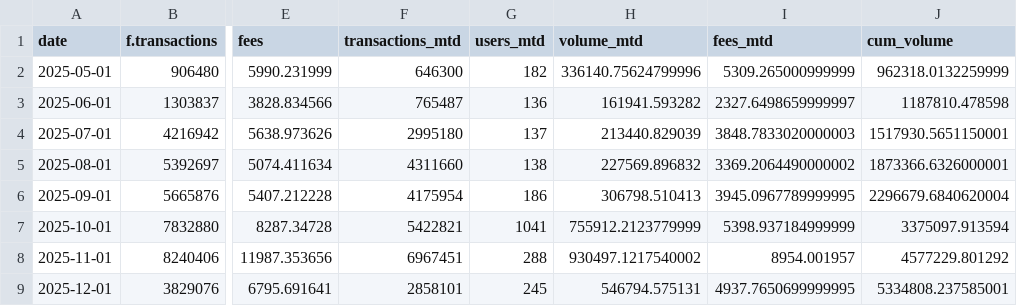
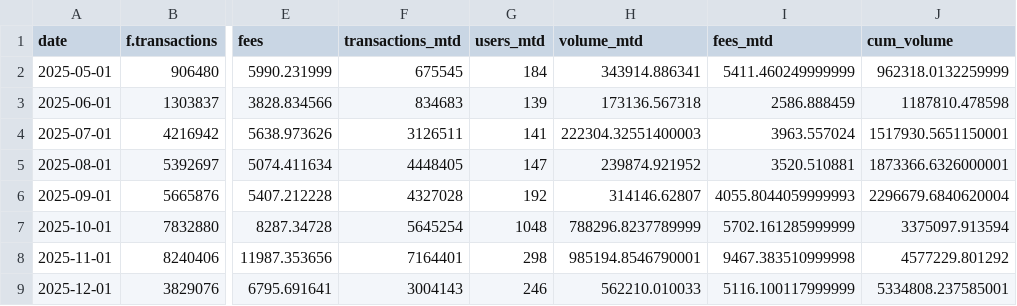
Before and after one commit to MarcLlopart/Alpha-Arcade-Dashboard, a CSV file: public/alpha_arcade_data.csv, drawn as a sheet; only a part is shown, gaps mark what is left out; the diff covers the shown part only; the diff names each change by its address in the sheet, - before the commit and + after, or states it on an @@ line.

```diff
--- a/public/alpha_arcade_data.csv
+++ b/public/alpha_arcade_data.csv
-F2 (transactions_mtd): 646300
+F2 (transactions_mtd): 675545
-G2 (users_mtd): 182
+G2 (users_mtd): 184
-H2 (volume_mtd): 336140.75624799996
+H2 (volume_mtd): 343914.886341
-I2 (fees_mtd): 5309.265000999999
+I2 (fees_mtd): 5411.460249999999
-F3 (transactions_mtd): 765487
+F3 (transactions_mtd): 834683
-G3 (users_mtd): 136
+G3 (users_mtd): 139
-H3 (volume_mtd): 161941.593282
+H3 (volume_mtd): 173136.567318
-I3 (fees_mtd): 2327.6498659999997
+I3 (fees_mtd): 2586.888459
-F4 (transactions_mtd): 2995180
+F4 (transactions_mtd): 3126511
-G4 (users_mtd): 137
+G4 (users_mtd): 141
-H4 (volume_mtd): 213440.829039
+H4 (volume_mtd): 222304.32551400003
-I4 (fees_mtd): 3848.7833020000003
+I4 (fees_mtd): 3963.557024
-F5 (transactions_mtd): 4311660
+F5 (transactions_mtd): 4448405
-G5 (users_mtd): 138
+G5 (users_mtd): 147
-H5 (volume_mtd): 227569.896832
+H5 (volume_mtd): 239874.921952
-I5 (fees_mtd): 3369.2064490000002
+I5 (fees_mtd): 3520.510881
-F6 (transactions_mtd): 4175954
+F6 (transactions_mtd): 4327028
-G6 (users_mtd): 186
+G6 (users_mtd): 192
-H6 (volume_mtd): 306798.510413
+H6 (volume_mtd): 314146.62807
-I6 (fees_mtd): 3945.0967789999995
+I6 (fees_mtd): 4055.8044059999993
-F7 (transactions_mtd): 5422821
+F7 (transactions_mtd): 5645254
-G7 (users_mtd): 1041
+G7 (users_mtd): 1048
-H7 (volume_mtd): 755912.2123779999
+H7 (volume_mtd): 788296.8237789999
-I7 (fees_mtd): 5398.937184999999
+I7 (fees_mtd): 5702.161285999999
-F8 (transactions_mtd): 6967451
+F8 (transactions_mtd): 7164401
-G8 (users_mtd): 288
+G8 (users_mtd): 298
-H8 (volume_mtd): 930497.1217540002
+H8 (volume_mtd): 985194.8546790001
-I8 (fees_mtd): 8954.001957
+I8 (fees_mtd): 9467.383510999998
-F9 (transactions_mtd): 2858101
+F9 (transactions_mtd): 3004143
-G9 (users_mtd): 245
+G9 (users_mtd): 246
-H9 (volume_mtd): 546794.575131
+H9 (volume_mtd): 562210.010033
-I9 (fees_mtd): 4937.7650699999995
+I9 (fees_mtd): 5116.100117999999
```
Also changed, not shown: 26 edited cells elsewhere in this file.
